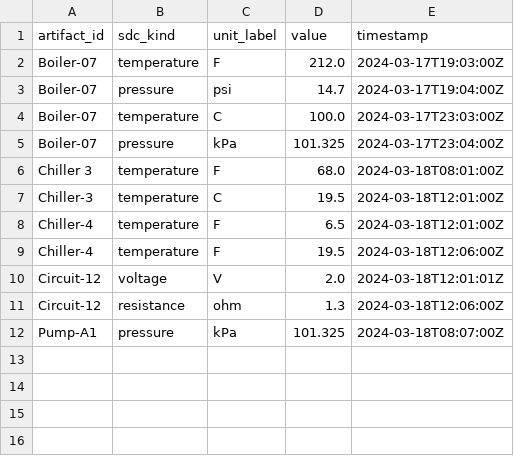
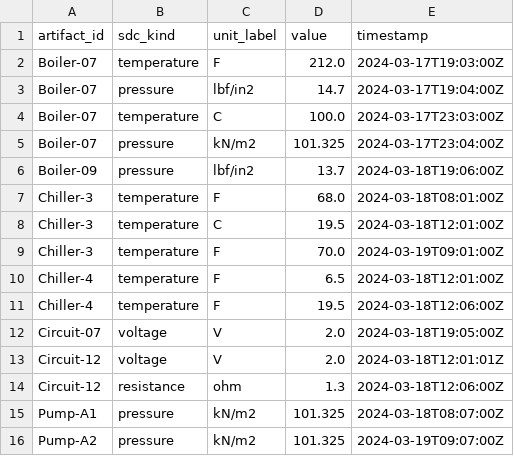
Before and after one commit to Applied-Ontology-Education/Ontology-Tradecraft, a CSV file: projects/project-4/assignment/src/data/readings_normalized.csv, drawn as a sheet.

Commit message:
Add sensor C, grader-compatible unit labels and types, add workflow

```diff
--- a/projects/project-4/assignment/src/data/readings_normalized.csv
+++ b/projects/project-4/assignment/src/data/readings_normalized.csv
@@ -2,11 +2,15 @@ artifact_id,sdc_kind,unit_label,value,timestamp
 Boiler-07,temperature,F,212.0,2024-03-17T19:03:00Z
-Boiler-07,pressure,psi,14.7,2024-03-17T19:04:00Z
+Boiler-07,pressure,lbf/in2,14.7,2024-03-17T19:04:00Z
 Boiler-07,temperature,C,100.0,2024-03-17T23:03:00Z
-Boiler-07,pressure,kPa,101.325,2024-03-17T23:04:00Z
-Chiller 3,temperature,F,68.0,2024-03-18T08:01:00Z
+Boiler-07,pressure,kN/m2,101.325,2024-03-17T23:04:00Z
+Boiler-09,pressure,lbf/in2,13.7,2024-03-18T19:06:00Z
+Chiller-3,temperature,F,68.0,2024-03-18T08:01:00Z
 Chiller-3,temperature,C,19.5,2024-03-18T12:01:00Z
+Chiller-3,temperature,F,70.0,2024-03-19T09:01:00Z
 Chiller-4,temperature,F,6.5,2024-03-18T12:01:00Z
 Chiller-4,temperature,F,19.5,2024-03-18T12:06:00Z
+Circuit-07,voltage,V,2.0,2024-03-18T19:05:00Z
 Circuit-12,voltage,V,2.0,2024-03-18T12:01:01Z
 Circuit-12,resistance,ohm,1.3,2024-03-18T12:06:00Z
-Pump-A1,pressure,kPa,101.325,2024-03-18T08:07:00Z
+Pump-A1,pressure,kN/m2,101.325,2024-03-18T08:07:00Z
+Pump-A2,pressure,kN/m2,101.325,2024-03-19T09:07:00Z
```
Also changed, not shown: 6 other files.
